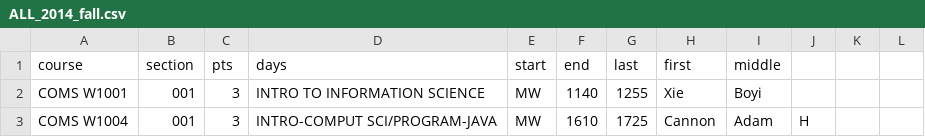
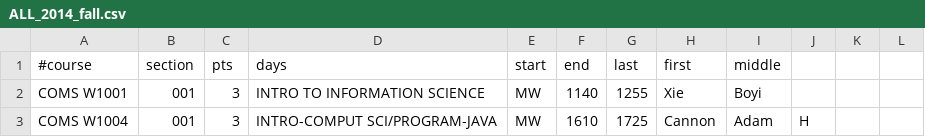
Before and after one commit to aza2105/CourseScheduler, a CSV file: src/ALL_2014_fall.csv, drawn as a sheet; only a part is shown.

```diff
--- a/src/ALL_2014_fall.csv
+++ b/src/ALL_2014_fall.csv
@@ -1,2 +1,2 @@
-course,section,pts,days,start,end,last,first,middle
+#course,section,pts,days,start,end,last,first,middle
 COMS W1001,001,3,INTRO TO INFORMATION SCIENCE,MW,1140,1255,Xie,Boyi,,
```
Also changed, not shown: 1 other file.
